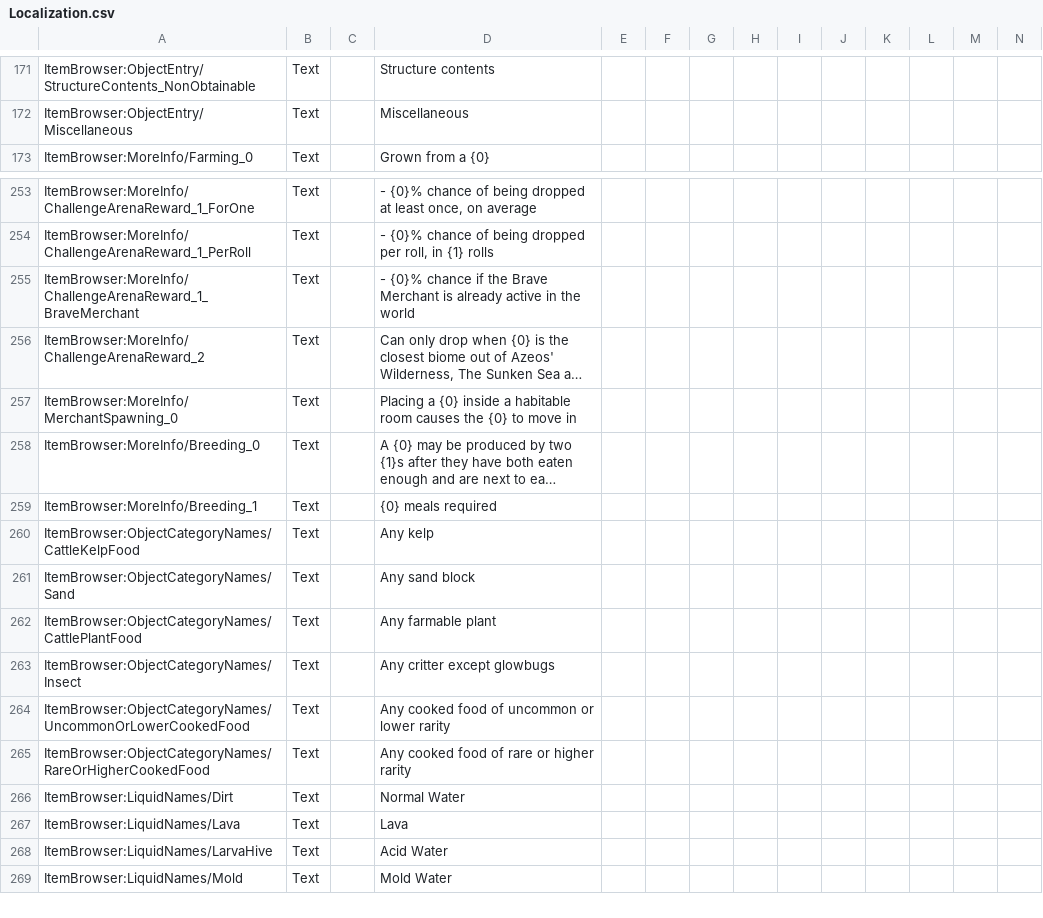
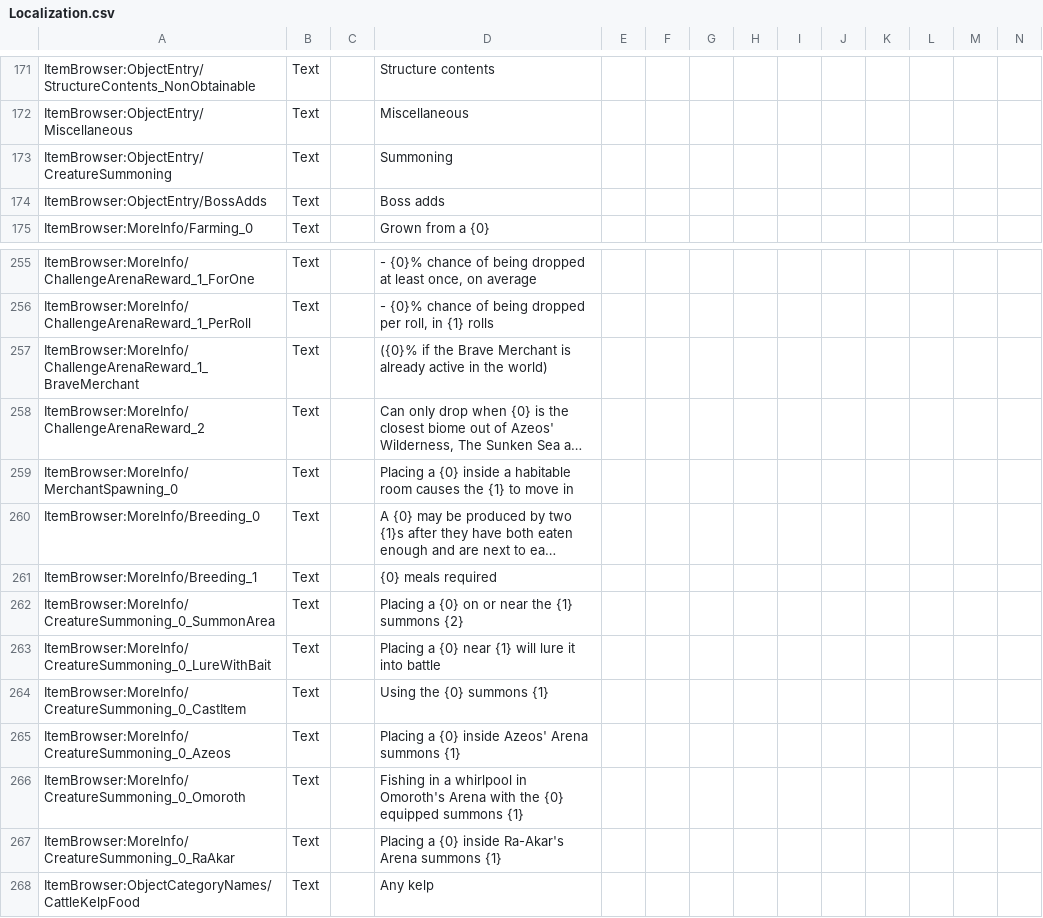
Before and after one commit to moorowl/ck-ItemBrowser, a CSV file: Localization/Localization.csv, drawn as a sheet; only a part is shown, gaps mark what is left out; the shorter side is filled out with more unchanged rows; long unchanged cells end in …; addresses are those after the commit; rows hold the shown columns only; the diff names each change by its address in the sheet, - before the commit and + after, or states it on an @@ line.

Commit message:
Added CreatureSummoning

```diff
--- a/Localization/Localization.csv
+++ b/Localization/Localization.csv
+row 173: ItemBrowser:ObjectEntry/CreatureSummoning | Text |  | Summoning
+row 174: ItemBrowser:ObjectEntry/BossAdds | Text |  | Boss adds
-D257: - {0}% chance if the Brave Merchant is already active in the world
+D257: ({0}% if the Brave Merchant is already active in the world)
-D259: …causes the {0} to move…
+D259: …causes the {1} to move…
+row 262: ItemBrowser:MoreInfo/CreatureSummoning_0_SummonArea | Text |  | Placing a {0} on or near the {1} summons {2}
+row 263: ItemBrowser:MoreInfo/CreatureSummoning_0_LureWithBait | Text |  | Placing a {0} near {1} will lure it into battle
+row 264: ItemBrowser:MoreInfo/CreatureSummoning_0_CastItem | Text |  | Using the {0} summons {1}
+row 265: ItemBrowser:MoreInfo/CreatureSummoning_0_Azeos | Text |  | Placing a {0} inside Azeos' Arena summons {1}
+row 266: ItemBrowser:MoreInfo/CreatureSummoning_0_Omoroth | Text |  | Fishing in a whirlpool in Omoroth's Arena with the {0} equipped summons {1}
+row 267: ItemBrowser:MoreInfo/CreatureSummoning_0_RaAkar | Text |  | Placing a {0} inside Ra-Akar's Arena summons {1}
```
Also changed, not shown: 8 other files.
